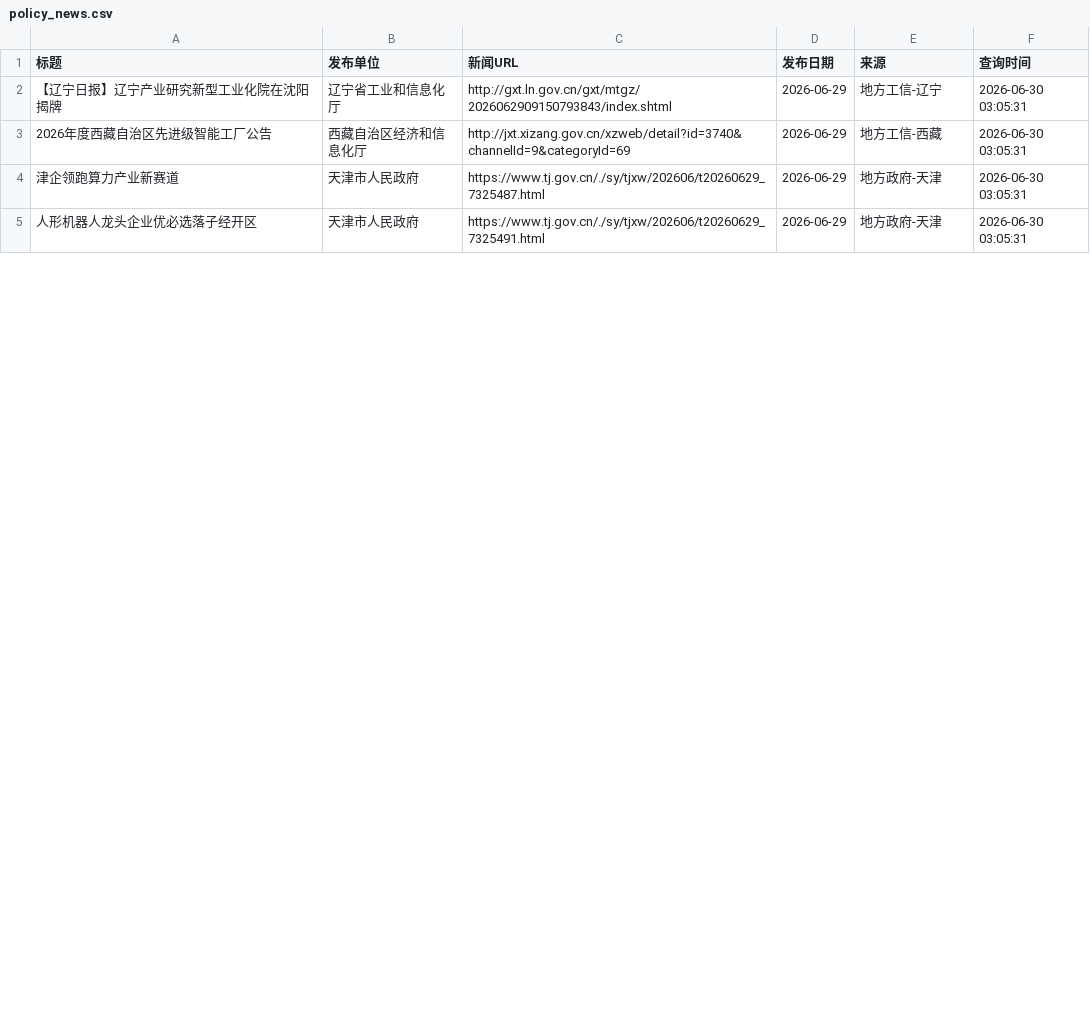
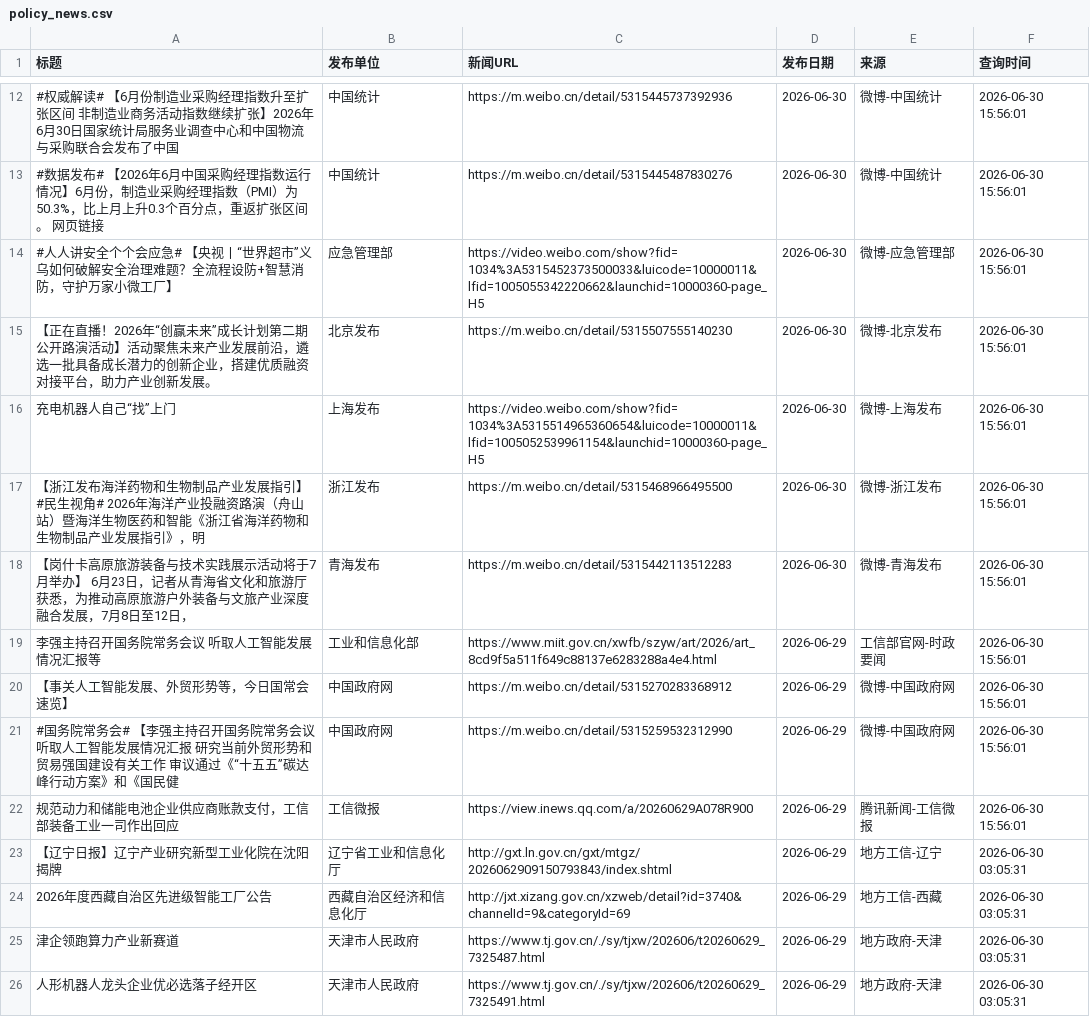
Before and after one commit to guluor-w/Automated-news-scraping, a CSV file: docs/data/policy_news.csv, drawn as a sheet; only a part is shown, gaps mark what is left out; the diff covers the shown part only.

```diff
--- a/docs/data/policy_news.csv
+++ b/docs/data/policy_news.csv
@@ -2 +12,12 @@
+#权威解读# 【6月份制造业采购经理指数升至扩张区间 非制造业商务活动指数继续扩张】2026年6月30日国家统计局服务业调查中心和中国物流与采购联合会发布了中国,中国统计,https://m.weibo.cn/detail/5315445737392936,2026-06-30,微博-中国统计,2026-06-30 15:56:01
+#数据发布# 【2026年6月中国采购经理指数运行情况】6月份，制造业采购经理指数（PMI）为50.3%，比上月上升0.3个百分点，重返扩张区间。 网页链接,中国统计,https://m.weibo.cn/detail/5315445487830276,2026-06-30,微博-中国统计,2026-06-30 15:56:01
+#人人讲安全个个会应急# 【央视丨“世界超市”义乌如何破解安全治理难题？全流程设防+智慧消防，守护万家小微工厂】,应急管理部,https://video.weibo.com/show?fid=1034%3A5315452373500033&luicode=10000011&lfid=1005055342220662&launchid=10000360-page_H5,2026-06-30,微博-应急管理部,2026-06-30 15:56:01
+【正在直播！2026年“创赢未来”成长计划第二期公开路演活动】活动聚焦未来产业发展前沿，遴选一批具备成长潜力的创新企业，搭建优质融资对接平台，助力产业创新发展。,北京发布,https://m.weibo.cn/detail/5315507555140230,2026-06-30,微博-北京发布,2026-06-30 15:56:01
+充电机器人自己“找”上门,上海发布,https://video.weibo.com/show?fid=1034%3A5315514965360654&luicode=10000011&lfid=1005052539961154&launchid=10000360-page_H5,2026-06-30,微博-上海发布,2026-06-30 15:56:01
+【浙江发布海洋药物和生物制品产业发展指引】 #民生视角# 2026年海洋产业投融资路演（舟山站）暨海洋生物医药和智能《浙江省海洋药物和生物制品产业发展指引》，明,浙江发布,https://m.weibo.cn/detail/5315468966495500,2026-06-30,微博-浙江发布,2026-06-30 15:56:01
+【岗什卡高原旅游装备与技术实践展示活动将于7月举办】 6月23日，记者从青海省文化和旅游厅获悉，为推动高原旅游户外装备与文旅产业深度融合发展，7月8日至12日，,青海发布,https://m.weibo.cn/detail/5315442113512283,2026-06-30,微博-青海发布,2026-06-30 15:56:01
+李强主持召开国务院常务会议 听取人工智能发展情况汇报等,工业和信息化部,https://www.miit.gov.cn/xwfb/szyw/art/2026/art_8cd9f5a511f649c88137e6283288a4e4.html,2026-06-29,工信部官网-时政要闻,2026-06-30 15:56:01
+【事关人工智能发展、外贸形势等，今日国常会速览】,中国政府网,https://m.weibo.cn/detail/5315270283368912,2026-06-29,微博-中国政府网,2026-06-30 15:56:01
+#国务院常务会# 【李强主持召开国务院常务会议 听取人工智能发展情况汇报 研究当前外贸形势和贸易强国建设有关工作 审议通过《“十五五”碳达峰行动方案》和《国民健,中国政府网,https://m.weibo.cn/detail/5315259532312990,2026-06-29,微博-中国政府网,2026-06-30 15:56:01
+规范动力和储能电池企业供应商账款支付，工信部装备工业一司作出回应,工信微报,https://view.inews.qq.com/a/20260629A078R900,2026-06-29,腾讯新闻-工信微报,2026-06-30 15:56:01
 【辽宁日报】辽宁产业研究新型工业化院在沈阳揭牌,辽宁省工业和信息化厅,http://gxt.ln.gov.cn/gxt/mtgz/2026062909150793843/index.shtml,2026-06-29,地方工信-辽宁,2026-06-30 03:05:31
```
Also changed, not shown: 10 added rows, 2 removed rows and 4 edited cells elsewhere in this file, 3 other files.
